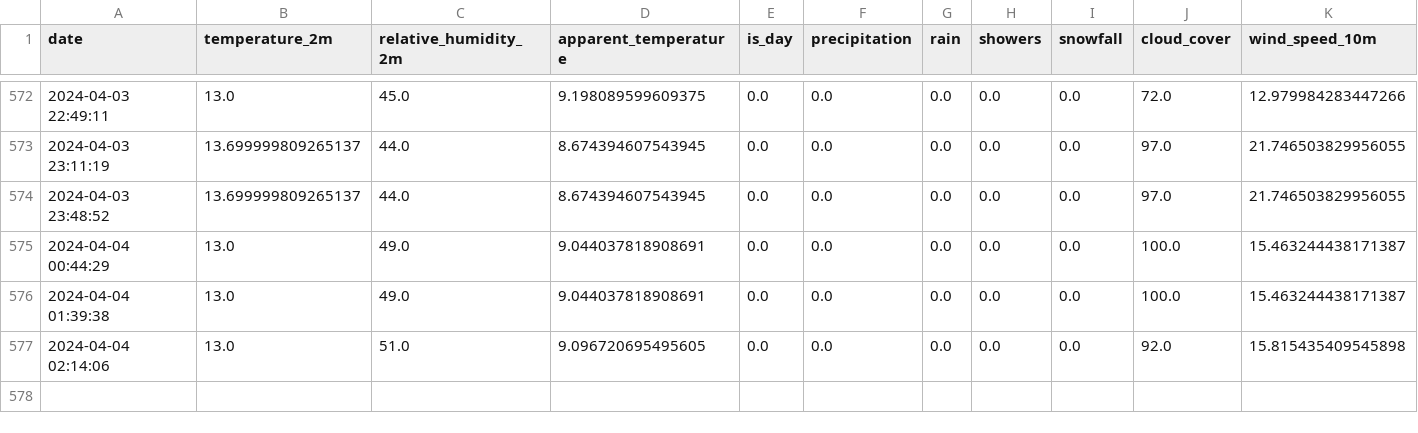
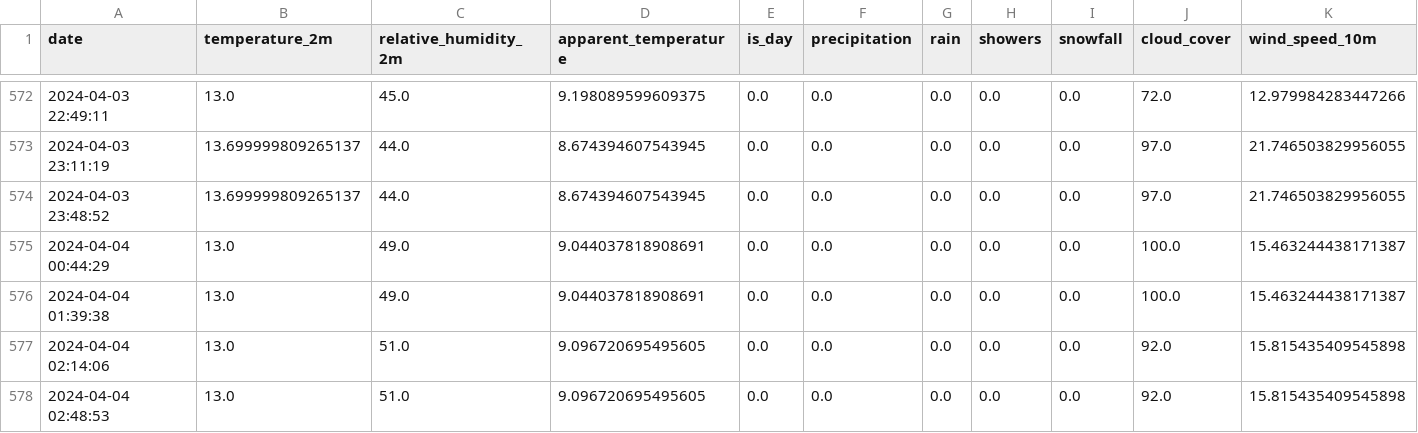
Before and after one commit to kristjansuligoj/iis-vaja, a CSV file: data/raw/weather.csv, drawn as a sheet; only a part is shown, gaps mark what is left out.

```diff
--- a/data/raw/weather.csv
+++ b/data/raw/weather.csv
@@ -577 +577,2 @@ date,temperature_2m,relative_humidity_2m,apparent_temperature,is_day,precipitati
 2024-04-04 02:14:06,13.0,51.0,9.096720695495605,0.0,0.0,0.0,0.0,0.0,92.0,15.815435409545898
+2024-04-04 02:48:53,13.0,51.0,9.096720695495605,0.0,0.0,0.0,0.0,0.0,92.0,15.815435409545898
```
Also changed, not shown: 1 other file.
